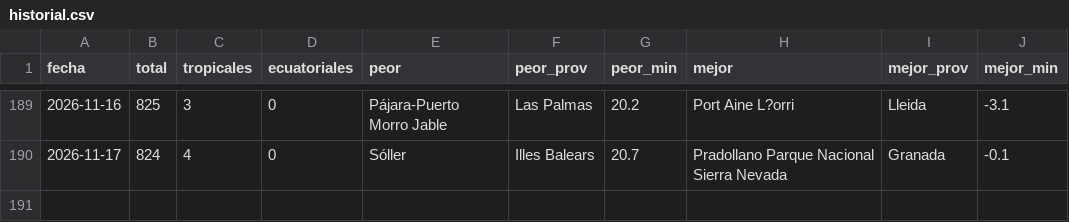
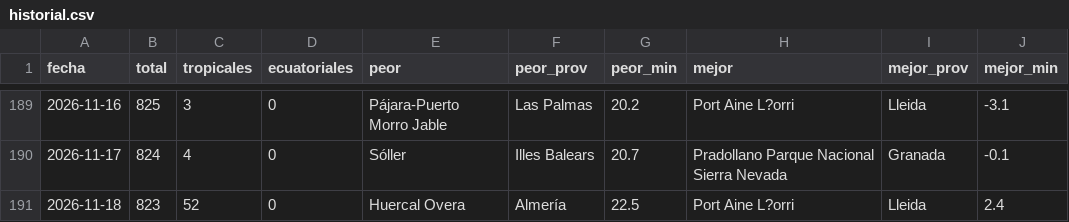
Before and after one commit to prestigyo/refugio-climatico, a CSV file: docs/parte/historial.csv, drawn as a sheet; only a part is shown, gaps mark what is left out.

```diff
--- a/docs/parte/historial.csv
+++ b/docs/parte/historial.csv
@@ -190 +190,2 @@ fecha,total,tropicales,ecuatoriales,peor,peor_prov,peor_min,mejor,mejor_prov,mej
 2026-11-17,824,4,0,Sóller,Illes Balears,20.7,Pradollano Parque Nacional Sierra Nevada,Granada,-0.1
+2026-11-18,823,52,0,Huercal Overa,Almería,22.5,Port Aine L?orri,Lleida,2.4
```
Also changed, not shown: 6 other files.
